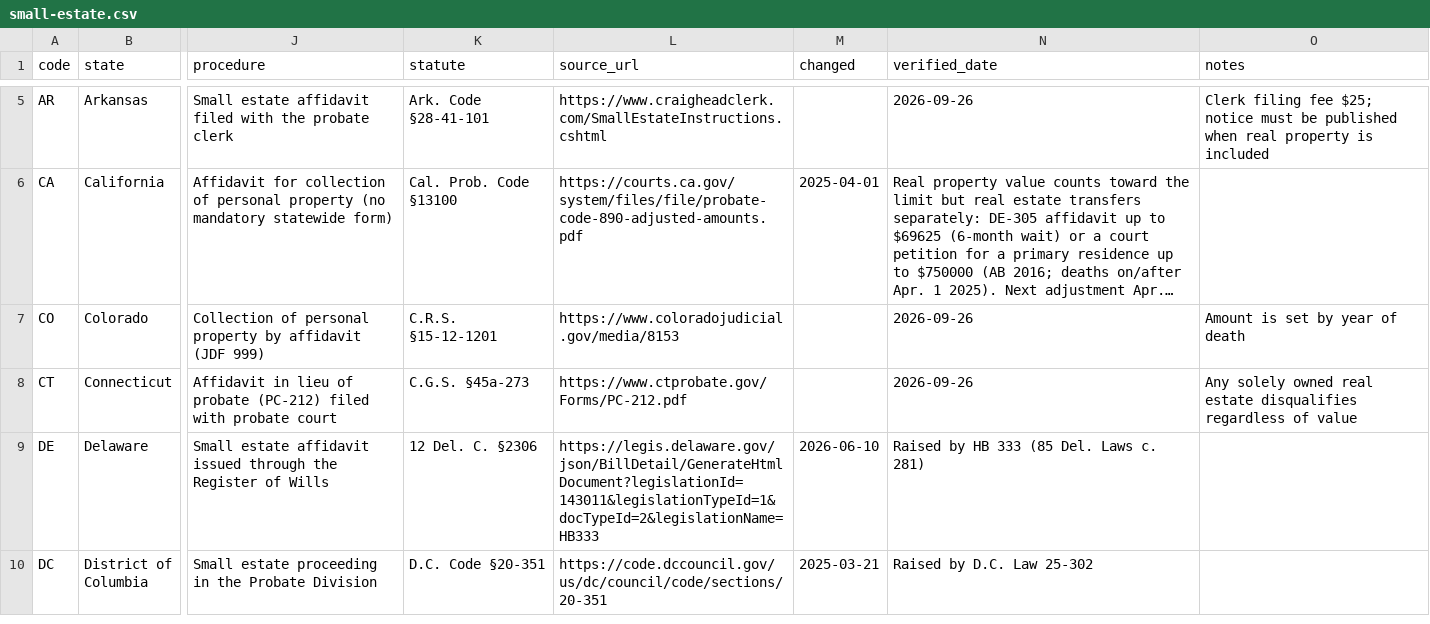
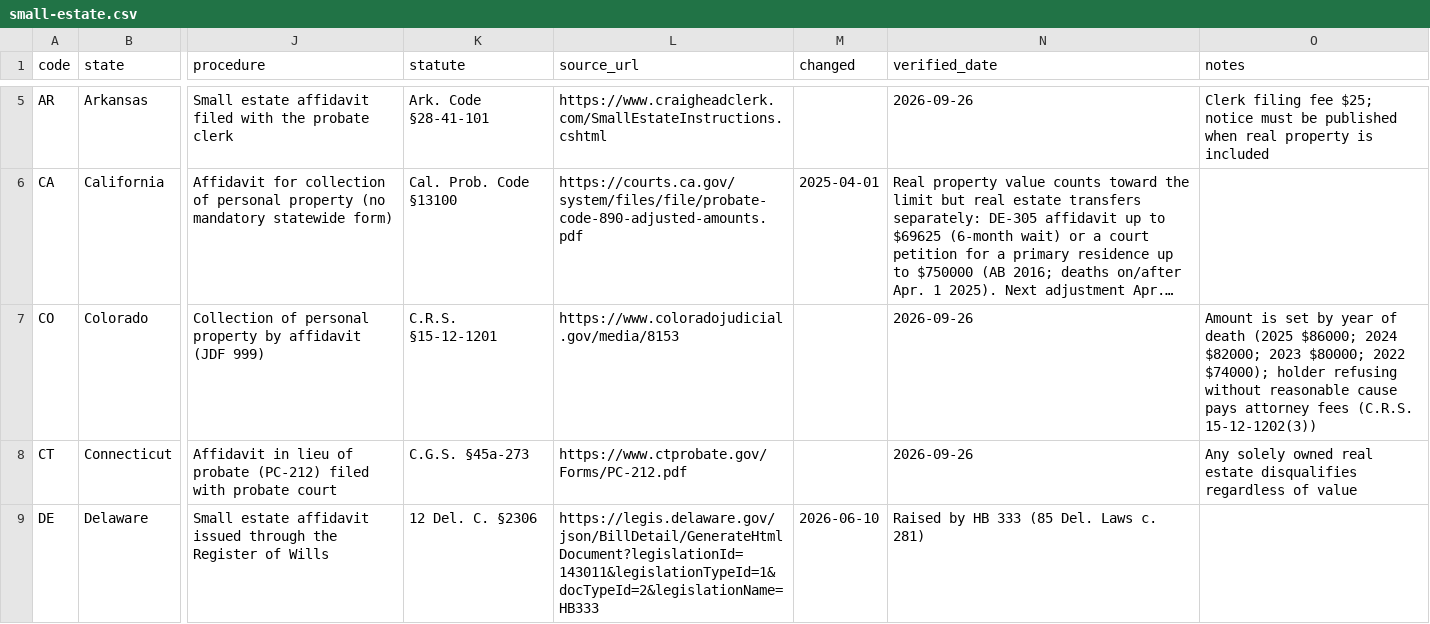
Before and after one commit to fzturk/clearlegaltips-workspace, a CSV file: workspace/data/small-estate.csv, drawn as a sheet; only a part is shown, gaps mark what is left out; the shorter side is filled out with more unchanged rows; long unchanged cells end in …; the diff covers the shown part only; the diff names each change by its address in the sheet, - before the commit and + after, or states it on an @@ line.

```diff
--- a/workspace/data/small-estate.csv
+++ b/workspace/data/small-estate.csv
-O7 (notes): …of death
+O7 (notes): …of death (2025 $86000; 2024 $82000; 2023 $80000; 2022 $74000); holder refusing without reasonable cause pays attorney fees (C.R.S. 15-12-1202(3))
```
Also changed, not shown: 7 edited cells elsewhere in this file, 13 other files.
